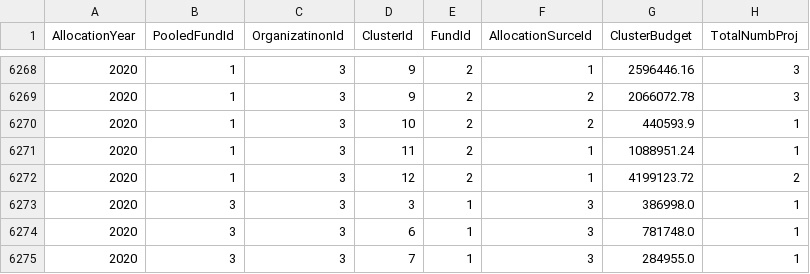
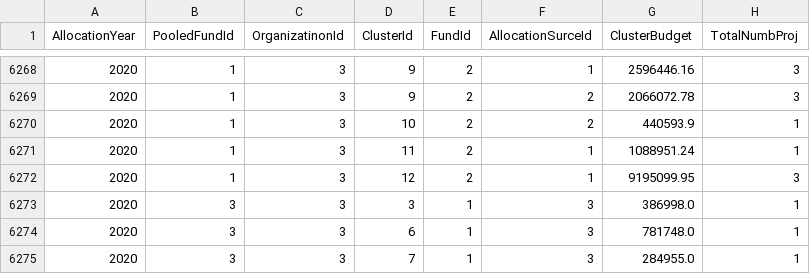
Before and after one commit to CBPFGMS/pf-onebi-data, a CSV file: allocationSummary.csv, drawn as a sheet; only a part is shown, gaps mark what is left out.

Commit message:
Snapshot refreshed

```diff
--- a/allocationSummary.csv
+++ b/allocationSummary.csv
@@ -6271,3 +6271,3 @@ AllocationYear,PooledFundId,OrganizatinonId,ClusterId,FundId,AllocationSurceId,C
 2020,1,3,11,2,1,1088951.24,1
-2020,1,3,12,2,1,4199123.72,2
+2020,1,3,12,2,1,9195099.95,3
 2020,3,3,3,1,3,386998.0,1
```
